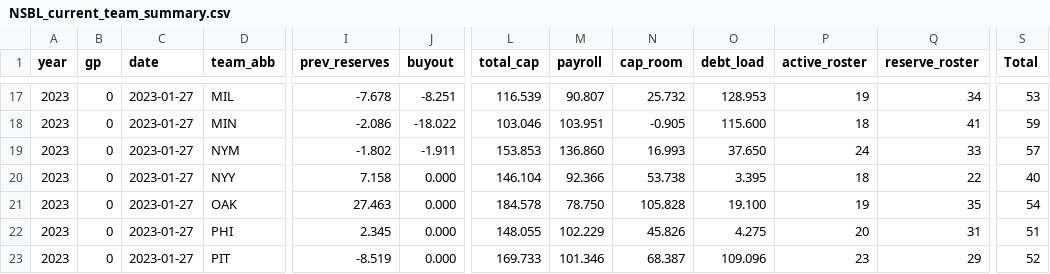
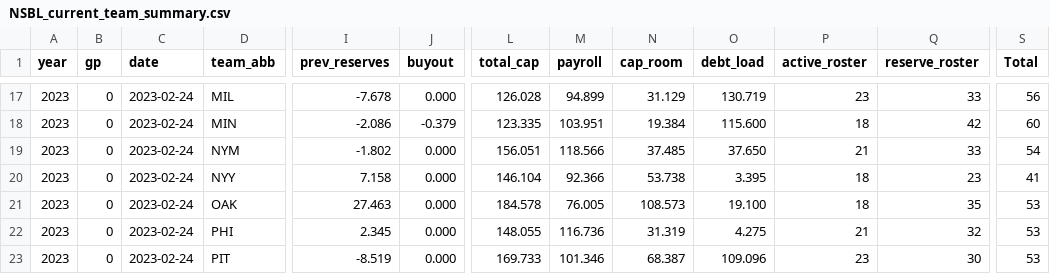
Before and after one commit to Connor-R/connor-r.github.io, a CSV file: csvs/NSBL_current_team_summary.csv, drawn as a sheet; only a part is shown, gaps mark what is left out; the diff covers the shown part only; the diff names each change by its address in the sheet, - before the commit and + after, or states it on an @@ line.

```diff
--- a/csvs/NSBL_current_team_summary.csv
+++ b/csvs/NSBL_current_team_summary.csv
-C17:C23 (date): 2023-01-27
+C17:C23 (date): 2023-02-24
-J17 (buyout): -8.251
+J17 (buyout): 0.000
-L17 (total_cap): 116.539
+L17 (total_cap): 126.028
-M17 (payroll): 90.807
+M17 (payroll): 94.899
-N17 (cap_room): 25.732
+N17 (cap_room): 31.129
-O17 (debt_load): 128.953
+O17 (debt_load): 130.719
-P17 (active_roster): 19
+P17 (active_roster): 23
-Q17 (reserve_roster): 34
+Q17 (reserve_roster): 33
-S17 (Total): 53
+S17 (Total): 56
-J18 (buyout): -18.022
+J18 (buyout): -0.379
-L18 (total_cap): 103.046
+L18 (total_cap): 123.335
-N18 (cap_room): -0.905
+N18 (cap_room): 19.384
-Q18 (reserve_roster): 41
+Q18 (reserve_roster): 42
-S18 (Total): 59
+S18 (Total): 60
-J19 (buyout): -1.911
+J19 (buyout): 0.000
-L19 (total_cap): 153.853
+L19 (total_cap): 156.051
-M19 (payroll): 136.860
+M19 (payroll): 118.566
-N19 (cap_room): 16.993
+N19 (cap_room): 37.485
-P19 (active_roster): 24
+P19 (active_roster): 21
-S19 (Total): 57
+S19 (Total): 54
-Q20 (reserve_roster): 22
+Q20 (reserve_roster): 23
-S20 (Total): 40
+S20 (Total): 41
-M21 (payroll): 78.750
+M21 (payroll): 76.005
-N21 (cap_room): 105.828
+N21 (cap_room): 108.573
-P21 (active_roster): 19
+P21 (active_roster): 18
-S21 (Total): 54
+S21 (Total): 53
-M22 (payroll): 102.229
+M22 (payroll): 116.736
-N22 (cap_room): 45.826
+N22 (cap_room): 31.319
-P22 (active_roster): 20
+P22 (active_roster): 21
-Q22 (reserve_roster): 31
+Q22 (reserve_roster): 32
-S22 (Total): 51
+S22 (Total): 53
-Q23 (reserve_roster): 29
+Q23 (reserve_roster): 30
-S23 (Total): 52
+S23 (Total): 53
```
Also changed, not shown: 119 edited cells elsewhere in this file, csvs/NSBL_current_rosters.csv, csvs/NSBL_historical_DraftPicks.csv, 16 other files.
